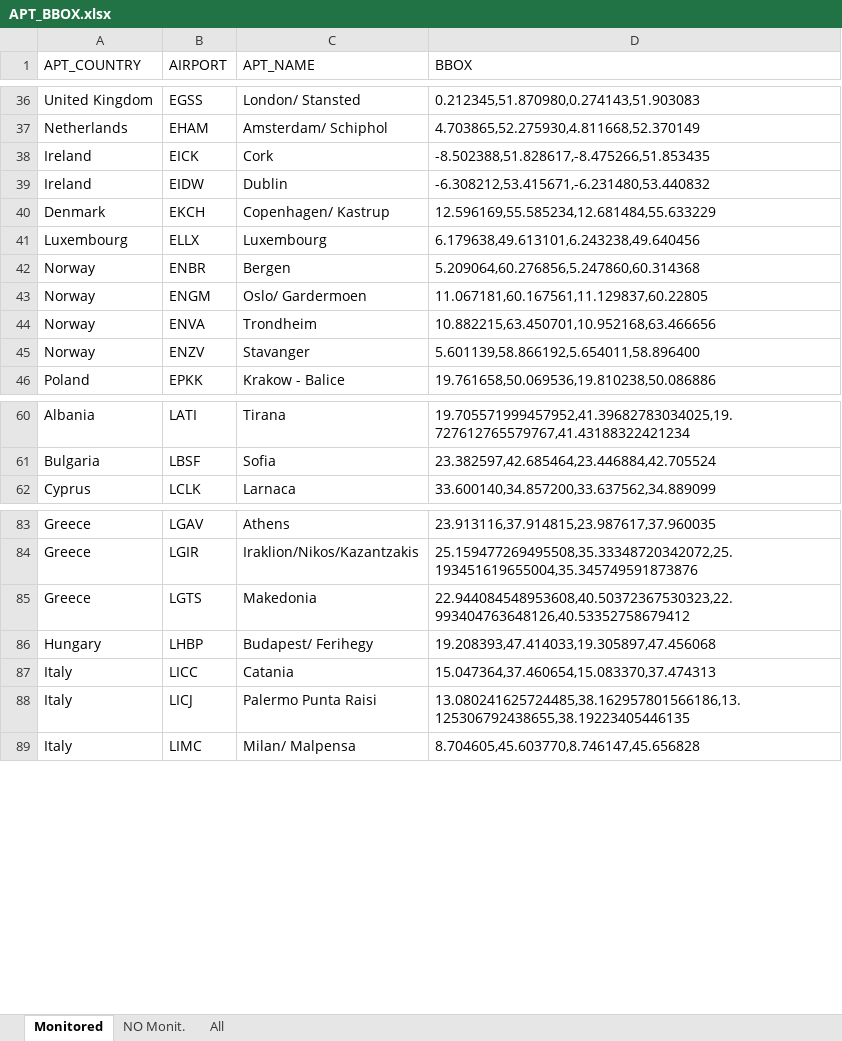
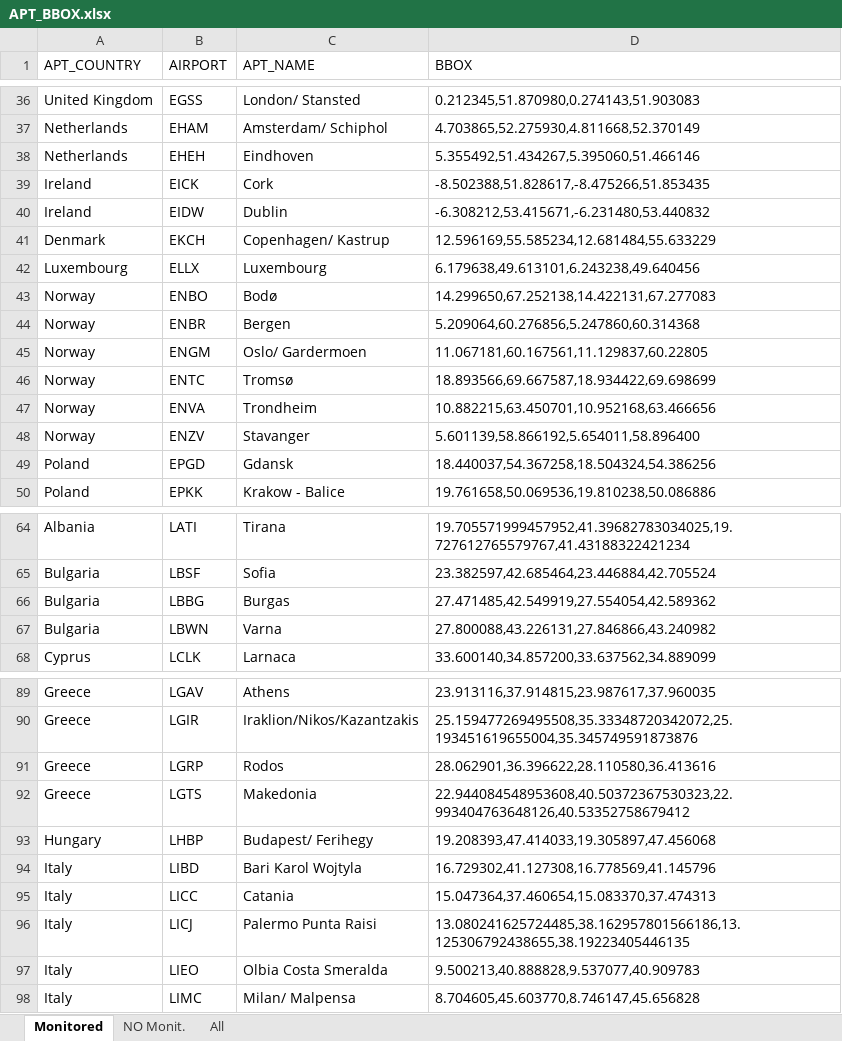
Before and after one commit to euctrl-pru/airport-dashboard, an Excel workbook: data/APT_BBOX.xlsx, sheet Monitored, drawn as a sheet; only a part is shown, gaps mark what is left out; values as stored, in another font and other column widths than the file's, no cell formats; the diff names each change by its address in the sheet, - before the commit and + after, or states it on an @@ line.

Commit message:
added new layouts (and new ourairports data)

```diff
--- a/data/APT_BBOX.xlsx (sheet Monitored)
+++ b/data/APT_BBOX.xlsx (sheet Monitored)
+row 38: Netherlands | EHEH | Eindhoven | 5.355492,51.434267,5.395060,51.466146
+row 43: Norway | ENBO | Bodø | 14.299650,67.252138,14.422131,67.277083
+row 46: Norway | ENTC | Tromsø | 18.893566,69.667587,18.934422,69.698699
+row 49: Poland | EPGD | Gdansk | 18.440037,54.367258,18.504324,54.386256
@@ row 124 moved to row 66: Bulgaria @@
@@ row 125 moved to row 67: Bulgaria @@
+row 91: Greece | LGRP | Rodos | 28.062901,36.396622,28.110580,36.413616
+row 94: Italy | LIBD | Bari Karol Wojtyla | 16.729302,41.127308,16.778569,41.145796
+row 97: Italy | LIEO | Olbia Costa Smeralda | 9.500213,40.888828,9.537077,40.909783
```
Also changed, not shown: cell formats, 10 other files.
